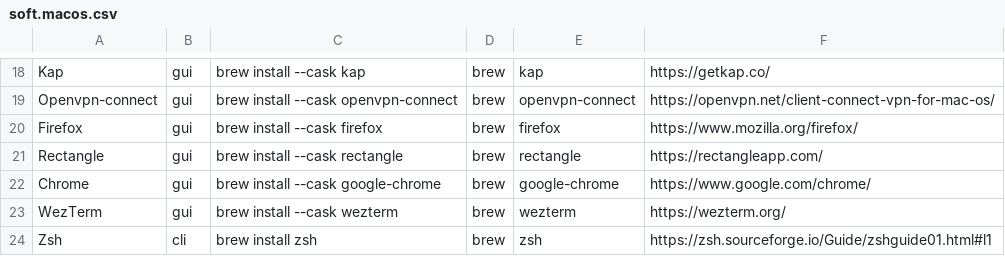
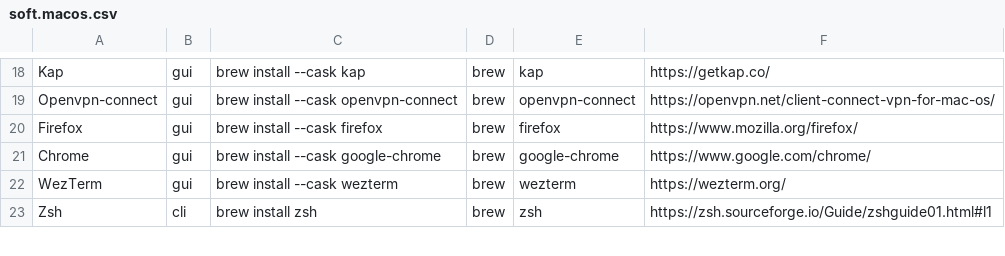
Before and after one commit to iz9/scripts, a CSV file: softlst/soft.macos.csv, drawn as a sheet; only a part is shown, gaps mark what is left out.

Commit message:
fix comments. remove rectangle from appls list

```diff
--- a/softlst/soft.macos.csv
+++ b/softlst/soft.macos.csv
@@ -20,3 +20,2 @@ Openvpn-connect,gui,brew install --cask openvpn-connect,brew,openvpn-connect,htt
 Firefox,gui,brew install --cask firefox,brew,firefox,https://www.mozilla.org/firefox/
-Rectangle,gui,brew install --cask rectangle,brew,rectangle,https://rectangleapp.com/
 Chrome,gui,brew install --cask google-chrome,brew,google-chrome,https://www.google.com/chrome/
```
Also changed, not shown: 3 other files.
